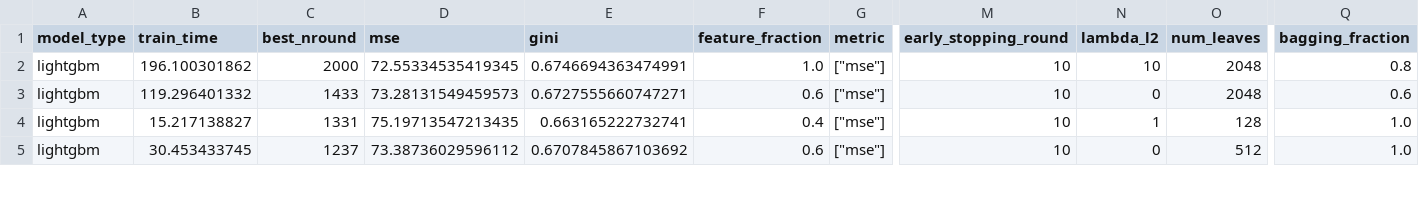
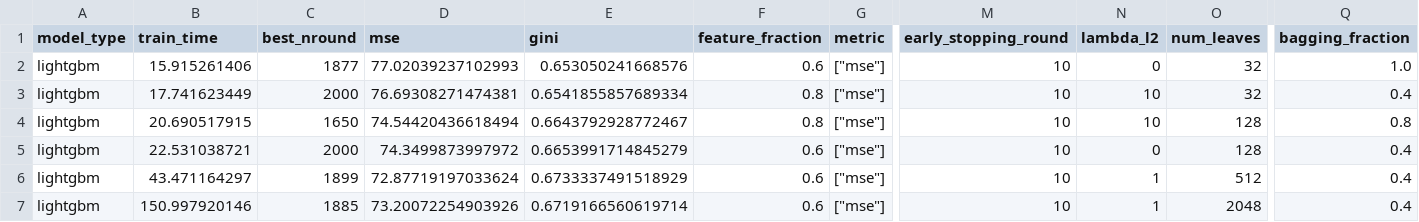
Before and after one commit to Evovest/MLBenchmarks.jl, a CSV file: results/year/raw/lightgbm.csv, drawn as a sheet; only a part is shown, gaps mark what is left out; addresses are those after the commit; rows hold the shown columns only; the diff covers the shown part only; the diff names each change by its address in the sheet, - before the commit and + after, or states it on an @@ line.

```diff
--- a/results/year/raw/lightgbm.csv
+++ b/results/year/raw/lightgbm.csv
+row 2: lightgbm | 15.915261406 | 1877 | 77.02039237102993 | 0.653050241668576 | 0.6 | ["mse"] | 10 | 0 | 32 | 1.0
-B3 (train_time): 196.100301862
+B3 (train_time): 17.741623449
-D3 (mse): 72.55334535419345
+D3 (mse): 76.69308271474381
-E3 (gini): 0.6746694363474991
+E3 (gini): 0.6541855857689334
-F3 (feature_fraction): 1.0
+F3 (feature_fraction): 0.8
-O3 (num_leaves): 2048
+O3 (num_leaves): 32
-Q3 (bagging_fraction): 0.8
+Q3 (bagging_fraction): 0.4
+row 4: lightgbm | 20.690517915 | 1650 | 74.54420436618494 | 0.6643792928772467 | 0.8 | ["mse"] | 10 | 10 | 128 | 0.8
-B5 (train_time): 119.296401332
+B5 (train_time): 22.531038721
-C5 (best_nround): 1433
+C5 (best_nround): 2000
-D5 (mse): 73.28131549459573
+D5 (mse): 74.3499873997972
-E5 (gini): 0.6727555660747271
+E5 (gini): 0.6653991714845279
-O5 (num_leaves): 2048
+O5 (num_leaves): 128
-Q5 (bagging_fraction): 0.6
+Q5 (bagging_fraction): 0.4
-B6 (train_time): 15.217138827
+B6 (train_time): 43.471164297
-C6 (best_nround): 1331
+C6 (best_nround): 1899
-D6 (mse): 75.19713547213435
+D6 (mse): 72.87719197033624
-E6 (gini): 0.663165222732741
+E6 (gini): 0.6733337491518929
-F6 (feature_fraction): 0.4
+F6 (feature_fraction): 0.6
-O6 (num_leaves): 128
+O6 (num_leaves): 512
-Q6:Q7 (bagging_fraction): 1.0
+Q6:Q7 (bagging_fraction): 0.4
-B7 (train_time): 30.453433745
+B7 (train_time): 150.997920146
-C7 (best_nround): 1237
+C7 (best_nround): 1885
-D7 (mse): 73.38736029596112
+D7 (mse): 73.20072254903926
-E7 (gini): 0.6707845867103692
+E7 (gini): 0.6719166560619714
-N7 (lambda_l2): 0
+N7 (lambda_l2): 1
-O7 (num_leaves): 512
+O7 (num_leaves): 2048
```
Also changed, not shown: 2 removed rows and 53 edited cells elsewhere in this file, results/boston/raw/catboost.csv, results/boston/raw/neurotrees.csv, 21 other files.
